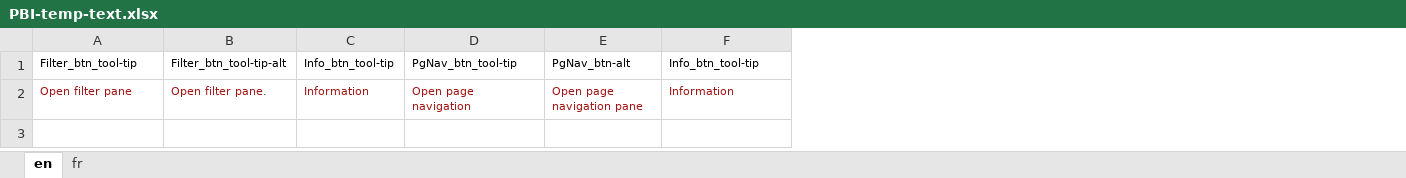
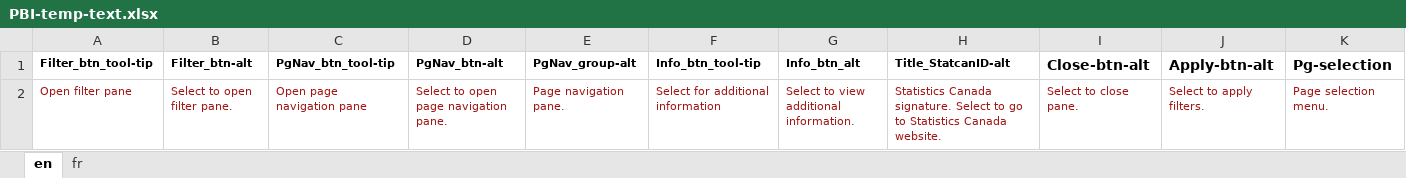
Before and after one commit to diss-git/Diss-pbiTemplate, an Excel workbook: PBI-temp-text.xlsx, sheet en, drawn as a sheet; values as stored, in another font and other column widths than the file's, no borders; removed rows and columns are numbered as before the commit, all else as after; the diff names each change by its address in the sheet, - before the commit and + after, or states it on an @@ line.

Commit message:
Add files via upload

```diff
--- a/PBI-temp-text.xlsx (sheet en)
+++ b/PBI-temp-text.xlsx (sheet en)
-column B (Filter_btn_tool-tip-alt), row 2: Open filter pane.
-column C (Info_btn_tool-tip), row 2: Information
+column B (Filter_btn-alt), row 2: Select to open filter pane.
+column E (PgNav_group-alt), row 2: Page navigation pane.
+column G (Info_btn_alt), row 2: Select to view additional information.
+column H (Title_StatcanID-alt), row 2: Statistics Canada signature. Select to go to Statistics Canada website.
+column I (Close-btn-alt), row 2: Select to close pane.
+column J (Apply-btn-alt), row 2: Select to apply filters.
+column K (Pg-selection), row 2: Page selection menu.
-A1 bold: off
+A1 bold: on
-C1:D1 bold: off
+C1:D1 bold: on
-F1 bold: off
+F1 bold: on
-C2 (PgNav_btn_tool-tip): Open page navigation
+C2 (PgNav_btn_tool-tip): Open page navigation pane
-D2 (PgNav_btn-alt): Open page navigation pane
+D2 (PgNav_btn-alt): Select to open page navigation pane.
-F2 (Info_btn_tool-tip): Information
+F2 (Info_btn_tool-tip): Select for additional information
```
